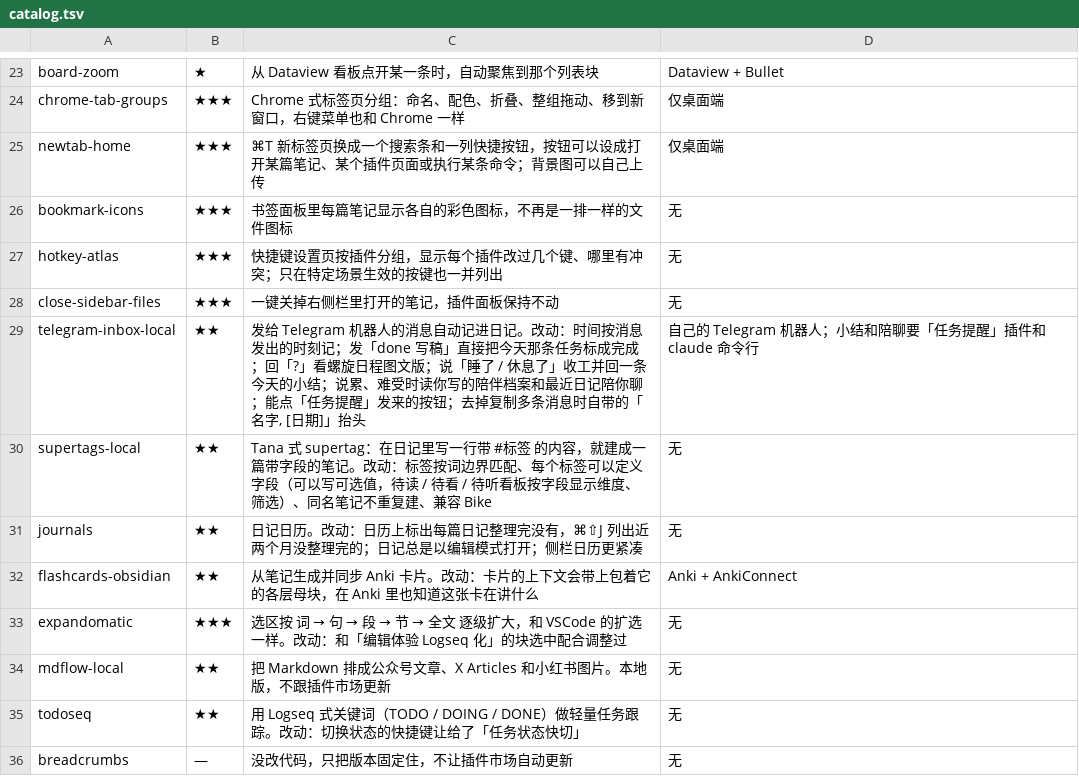
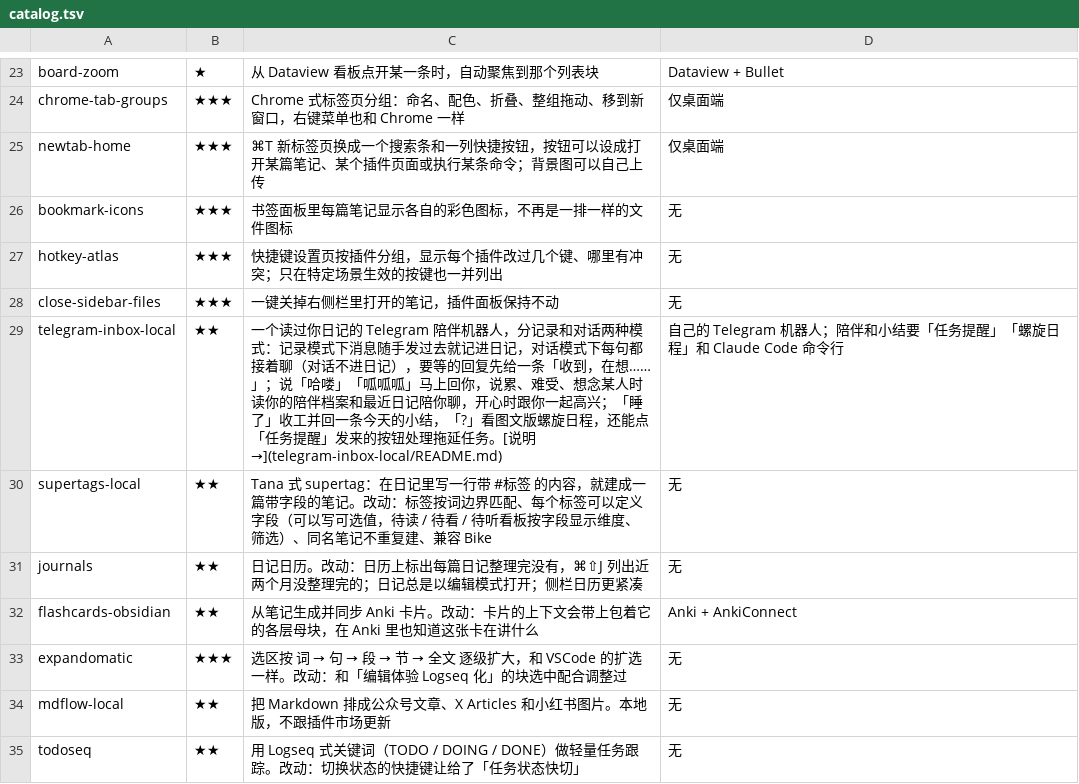
Before and after one commit to MatsuriMW/Obsidian-Plugins, a TSV file: catalog.tsv, drawn as a sheet; only a part is shown, gaps mark what is left out; the shorter side is filled out with more unchanged rows.

Commit message:
Telegram Inbox 陪伴版：记录 / 对话两种模式（对话不进日记）、等待提示；哈喽 / 呱即时回应；README 按陪伴角度重写 MAT-172 MAT-173

```diff
--- a/catalog.tsv
+++ b/catalog.tsv
@@ -28,3 +28,3 @@ hotkey-atlas	★★★	快捷键设置页按插件分组，显示每个插件改
 close-sidebar-files	★★★	一键关掉右侧栏里打开的笔记，插件面板保持不动	无
-telegram-inbox-local	★★	发给 Telegram 机器人的消息自动记进日记。改动：时间按消息发出的时刻记；发「done 写稿」直接把今天那条任务标成完成；回「?」看螺旋日程图文版；说「睡了 / 休息了」收工并回一条今天的小结；说累、难受时读你写的陪伴档案和最近日记陪你聊；能点「任务提醒」发来的按钮；去掉复制多条消息时自带的「名字, [日期]」抬头	自己的 Telegram 机器人；小结和陪聊要「任务提醒」插件和 claude 命令行
+telegram-inbox-local	★★	一个读过你日记的 Telegram 陪伴机器人，分记录和对话两种模式：记录模式下消息随手发过去就记进日记，对话模式下每句都接着聊（对话不进日记），要等的回复先给一条「收到，在想……」；说「哈喽」「呱呱呱」马上回你，说累、难受、想念某人时读你的陪伴档案和最近日记陪你聊，开心时跟你一起高兴；「睡了」收工并回一条今天的小结，「?」看图文版螺旋日程，还能点「任务提醒」发来的按钮处理拖延任务。[说明 →](telegram-inbox-local/README.md)	自己的 Telegram 机器人；陪伴和小结要「任务提醒」「螺旋日程」和 Claude Code 命令行
 supertags-local	★★	Tana 式 supertag：在日记里写一行带 #标签 的内容，就建成一篇带字段的笔记。改动：标签按词边界匹配、每个标签可以定义字段（可以写可选值，待读 / 待看 / 待听看板按字段显示维度、筛选）、同名笔记不重复建、兼容 Bike	无
```
Also changed, not shown: 6 other files.
